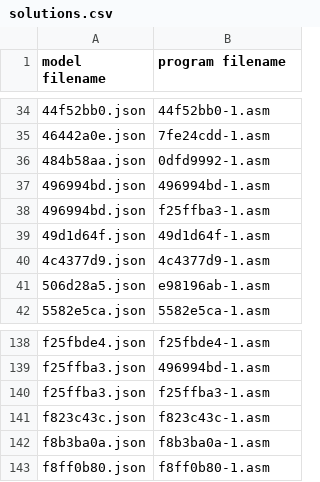
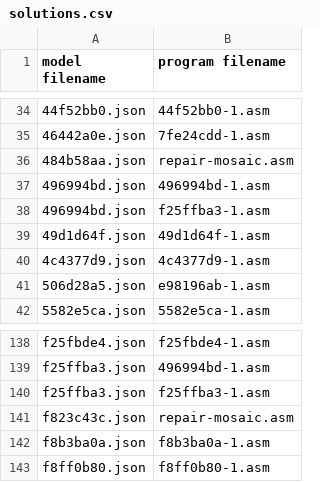
Before and after one commit to neoneye/loda-arc-challenge, a CSV file: solutions.csv, drawn as a sheet; only a part is shown, gaps mark what is left out; the diff covers the shown part only.

Commit message:
Made a "repair-mosaic" program that gets its color from "OutputImageIsInputImageWithChangesLimitedToPixelsWithColor".

```diff
--- a/solutions.csv
+++ b/solutions.csv
@@ -35,3 +35,3 @@ model filename;program filename
 46442a0e.json;7fe24cdd-1.asm
-484b58aa.json;0dfd9992-1.asm
+484b58aa.json;repair-mosaic.asm
 496994bd.json;496994bd-1.asm
@@ -140,3 +140,3 @@ f25ffba3.json;496994bd-1.asm
 f25ffba3.json;f25ffba3-1.asm
-f823c43c.json;f823c43c-1.asm
+f823c43c.json;repair-mosaic.asm
 f8b3ba0a.json;f8b3ba0a-1.asm
```
Also changed, not shown: 7 edited cells elsewhere in this file, 4 other files.
